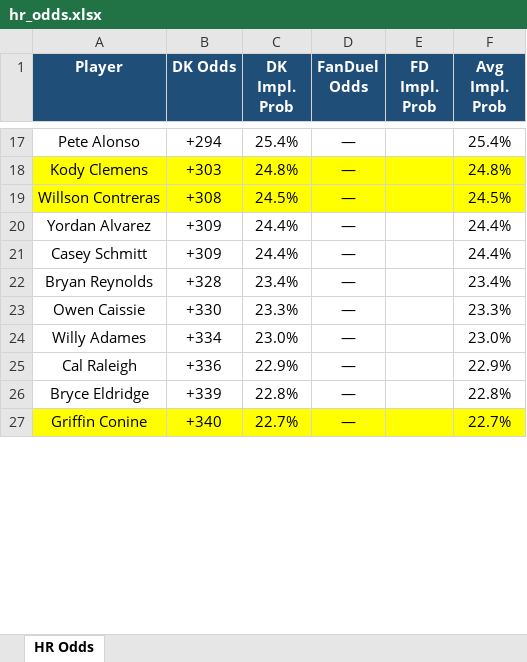
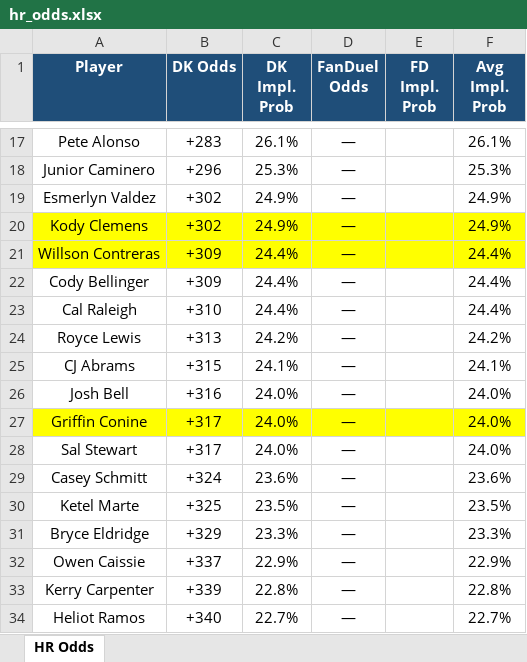
Before and after one commit to kornbergercharles-prog/HR-Odds-Scraper, an Excel workbook: hr_odds.xlsx, sheet HR Odds, drawn as a sheet; only a part is shown, gaps mark what is left out; values as stored, in another font and other column widths than the file's, no borders; removed rows and columns are numbered as before the commit, all else as after; the diff covers the shown part only; the diff names each change by its address in the sheet, - before the commit and + after, or states it on an @@ line.

```diff
--- a/hr_odds.xlsx (sheet HR Odds)
+++ b/hr_odds.xlsx (sheet HR Odds)
-B17 (DK Odds): +294
+B17 (DK Odds): +283
-C17 (DK Impl. Prob): 25.4%
+C17 (DK Impl. Prob): 26.1%
-F17 (Avg Impl. Prob): 25.4%
+F17 (Avg Impl. Prob): 26.1%
+row 18: Junior Caminero | +296 | 25.3% | — |  | 25.3%
+row 19: Esmerlyn Valdez | +302 | 24.9% | — |  | 24.9%
-B20 (DK Odds): +303
+B20 (DK Odds): +302
-C20 (DK Impl. Prob): 24.8%
+C20 (DK Impl. Prob): 24.9%
-F20 (Avg Impl. Prob): 24.8%
+F20 (Avg Impl. Prob): 24.9%
-B21 (DK Odds): +308
+B21 (DK Odds): +309
-C21 (DK Impl. Prob): 24.5%
+C21 (DK Impl. Prob): 24.4%
-F21 (Avg Impl. Prob): 24.5%
+F21 (Avg Impl. Prob): 24.4%
-A22 (Player): Yordan Alvarez
+A22 (Player): Cody Bellinger
+row 23: Cal Raleigh | +310 | 24.4% | — |  | 24.4%
+row 24: Royce Lewis | +313 | 24.2% | — |  | 24.2%
+row 25: CJ Abrams | +315 | 24.1% | — |  | 24.1%
+row 26: Josh Bell | +316 | 24.0% | — |  | 24.0%
+row 27: Griffin Conine | +317 | 24.0% | — |  | 24.0%
+row 28: Sal Stewart | +317 | 24.0% | — |  | 24.0%
-B29 (DK Odds): +309
+B29 (DK Odds): +324
-C29 (DK Impl. Prob): 24.4%
+C29 (DK Impl. Prob): 23.6%
-F29 (Avg Impl. Prob): 24.4%
+F29 (Avg Impl. Prob): 23.6%
-row 22: Bryan Reynolds | +328 | 23.4% | — |  | 23.4%
+row 30: Ketel Marte | +325 | 23.5% | — |  | 23.5%
+row 31: Bryce Eldridge | +329 | 23.3% | — |  | 23.3%
-B32 (DK Odds): +330
+B32 (DK Odds): +337
-C32 (DK Impl. Prob): 23.3%
+C32 (DK Impl. Prob): 22.9%
-F32 (Avg Impl. Prob): 23.3%
+F32 (Avg Impl. Prob): 22.9%
-row 24: Willy Adames | +334 | 23.0% | — |  | 23.0%
-row 25: Cal Raleigh | +336 | 22.9% | — |  | 22.9%
-A33 (Player): Bryce Eldridge
+A33 (Player): Kerry Carpenter
-A34 (Player): Griffin Conine
+A34 (Player): Heliot Ramos
-A34:F34 fill: #FFFF00
+A34:F34 fill: none
```
Also changed, not shown: 100 added rows, 107 removed rows, 2 moved rows, 198 edited cells and cell formats elsewhere in this sheet, 2 other files.
